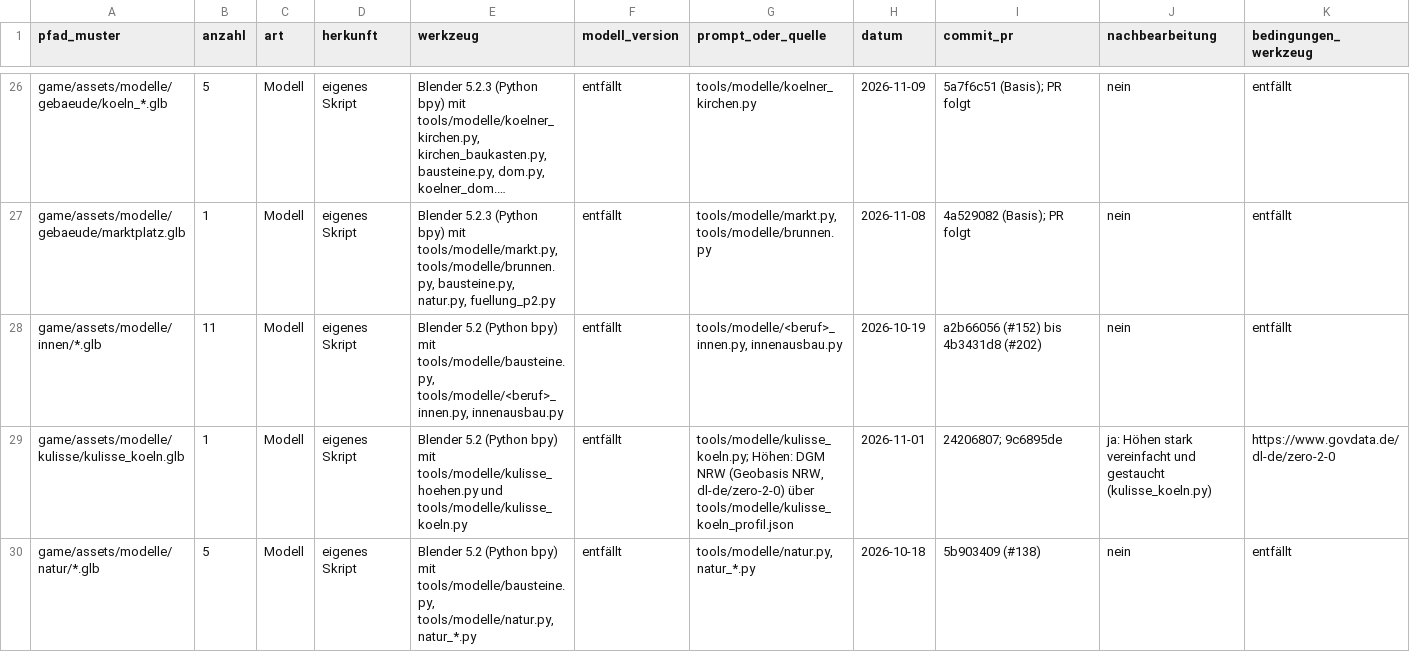
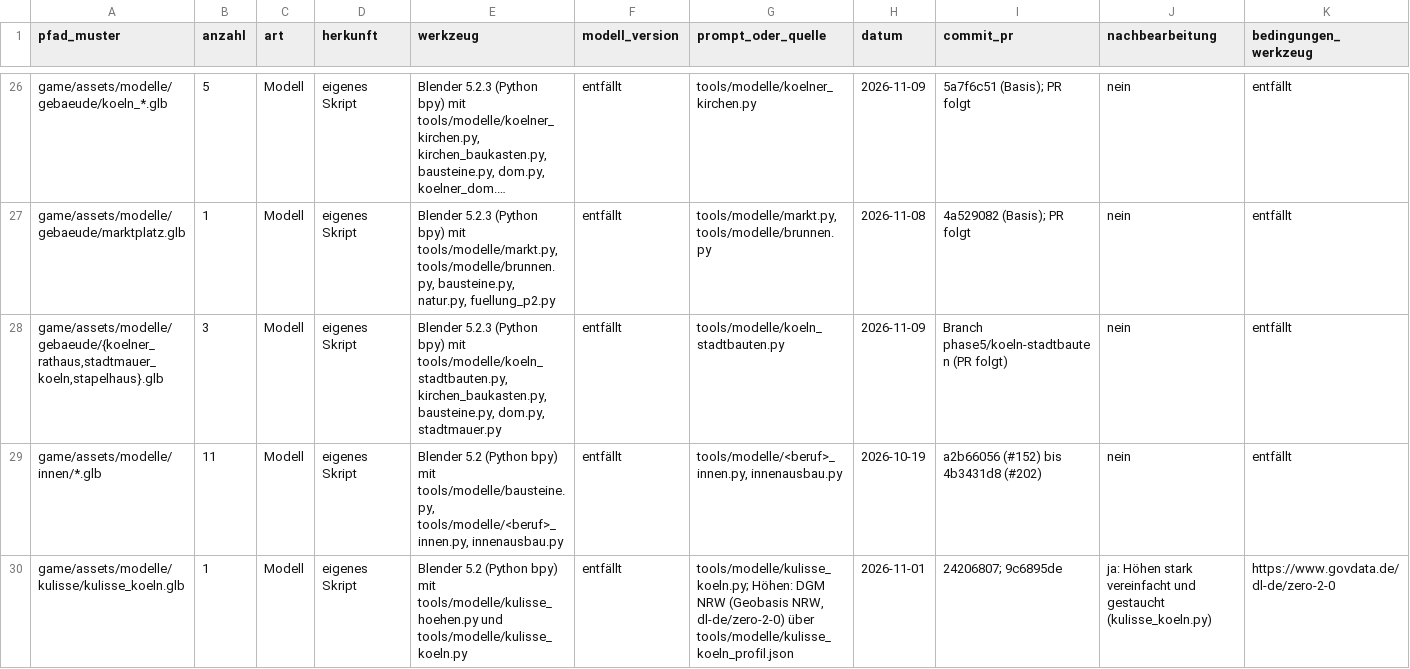
Before and after one commit to B411Y/reichsgilde, a CSV file: docs/assets/protokoll.csv, drawn as a sheet; only a part is shown, gaps mark what is left out; the shorter side is filled out with more unchanged rows; long unchanged cells end in …; rows hold the shown columns only; the diff covers the shown part only; the diff names each change by its address in the sheet, - before the commit and + after, or states it on an @@ line.

```diff
--- a/docs/assets/protokoll.csv
+++ b/docs/assets/protokoll.csv
+row 28: game/assets/modelle/gebaeude/{koelner_rathaus,stadtmauer_koeln,stapelhaus}.glb | 3 | Modell | eigenes Skript | Blender 5.2.3 (Python bpy) mit tools/modelle/koeln_stadtbauten.py, kirchen_baukasten.py, bausteine.py, dom.py, stadtmauer.py | entfällt | tools/modelle/koeln_stadtbauten.py | 2026-11-09 | Branch phase5/koeln-stadtbauten (PR folgt) | nein | entfällt
```
Also changed, not shown: 1 added row elsewhere in this file, 11 other files.
